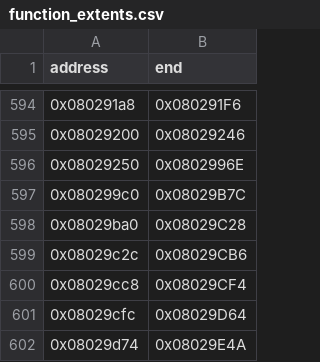
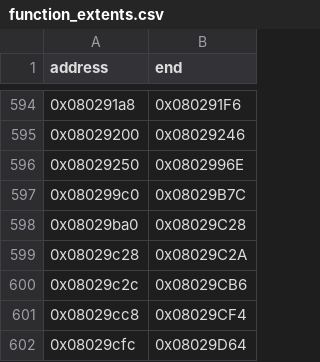
Before and after one commit to cypressru/SonicBattleDecomp, a CSV file: config/BSBE78/function_extents.csv, drawn as a sheet; only a part is shown, gaps mark what is left out; the shorter side is filled out with more unchanged rows.

```diff
--- a/config/BSBE78/function_extents.csv
+++ b/config/BSBE78/function_extents.csv
@@ -598,2 +598,3 @@ address,end
 0x08029ba0,0x08029C28
+0x08029c28,0x08029C2A
 0x08029c2c,0x08029CB6
```
Also changed, not shown: config/BSBE78/data_symbols.csv, config/BSBE78/functions.csv, 8 other files.
